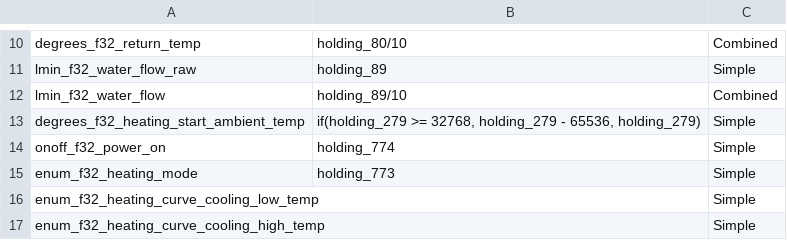
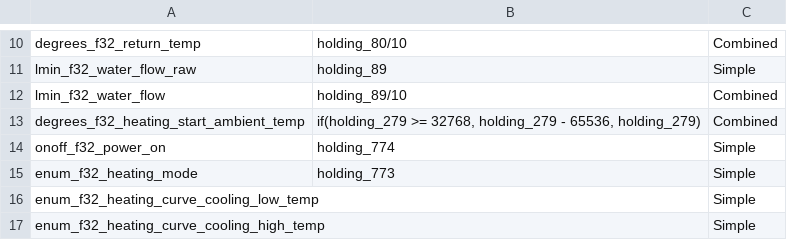
Before and after one commit to adlarcastra/mappings, a CSV file: alflex_aurora_2.csv, drawn as a sheet; only a part is shown, gaps mark what is left out.

Commit message:
fixje

```diff
--- a/alflex_aurora_2.csv
+++ b/alflex_aurora_2.csv
@@ -12,3 +12,3 @@
 "lmin_f32_water_flow",holding_89/10,Combined
-"degrees_f32_heating_start_ambient_temp","if(holding_279 >= 32768, holding_279 - 65536, holding_279)",Simple
+"degrees_f32_heating_start_ambient_temp","if(holding_279 >= 32768, holding_279 - 65536, holding_279)",Combined
 "onoff_f32_power_on",holding_774,Simple
```
